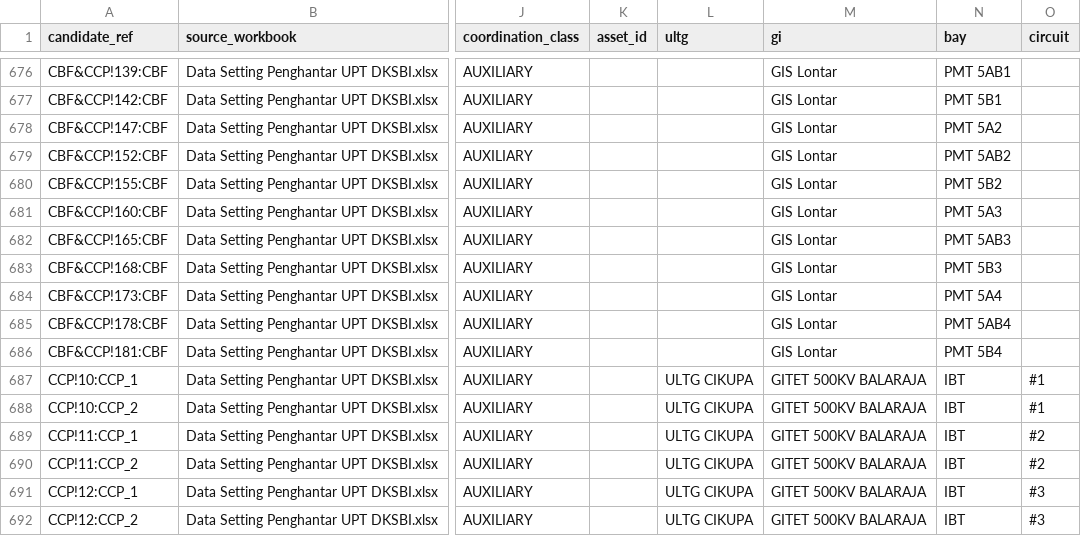
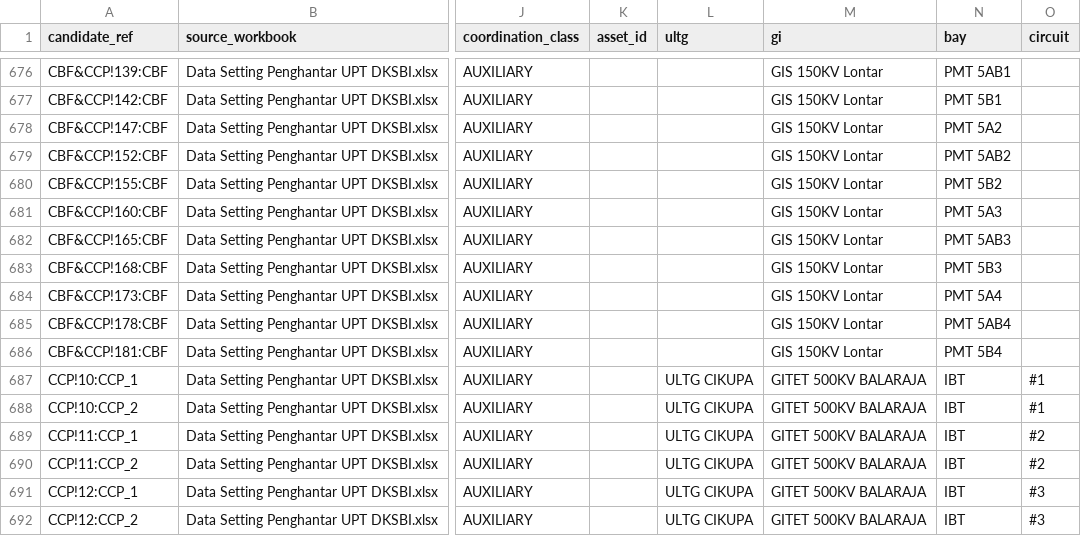
Before and after one commit to hafizna/PLMS, a CSV file: v2b_out/relay_candidates.csv, drawn as a sheet; only a part is shown, gaps mark what is left out; the diff covers the shown part only; the diff names each change by its address in the sheet, - before the commit and + after, or states it on an @@ line.

```diff
--- a/v2b_out/relay_candidates.csv
+++ b/v2b_out/relay_candidates.csv
-M676:M686 (gi): GIS Lontar
+M676:M686 (gi): GIS 150KV Lontar
```
Also changed, not shown: 54 edited cells elsewhere in this file, v2b_out/review_queue.csv, 2 other files.
